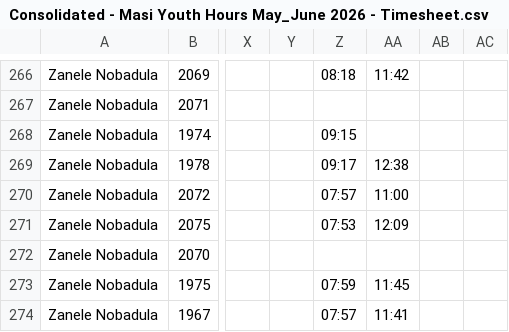
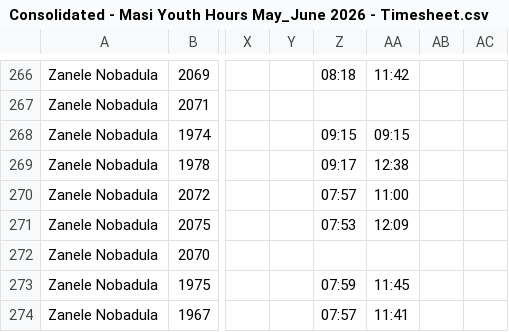
Before and after one commit to Noxolo-hub/mentor_hours_dashboard, a CSV file: Consolidated - Masi Youth Hours May_June 2026 - Timesheet.csv, drawn as a sheet; only a part is shown, gaps mark what is left out; the diff covers the shown part only; the diff names each change by its address in the sheet, - before the commit and + after, or states it on an @@ line.

```diff
--- a/Consolidated - Masi Youth Hours May_June 2026 - Timesheet.csv
+++ b/Consolidated - Masi Youth Hours May_June 2026 - Timesheet.csv
-AA268: (empty)
+AA268: 09:15
```
Also changed, not shown: 44 edited cells elsewhere in this file, Consolidated - Masi Youth Hours May_June 2026 - Hours.csv.
